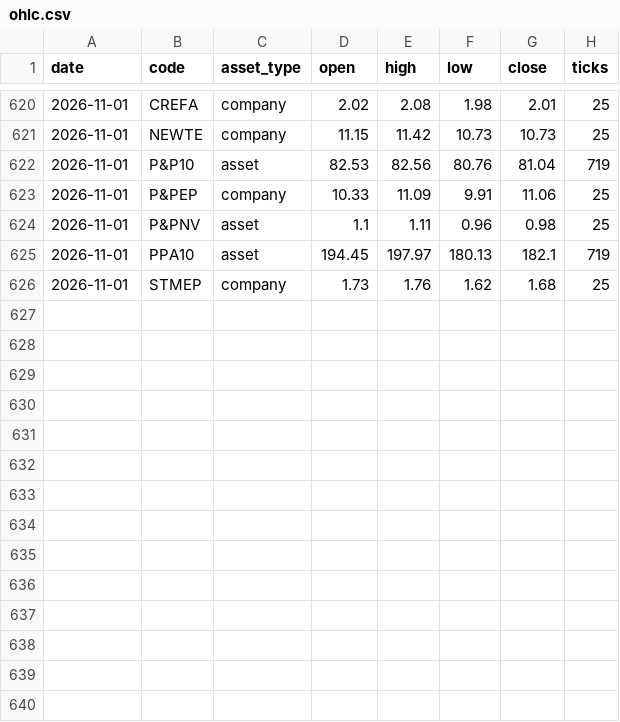
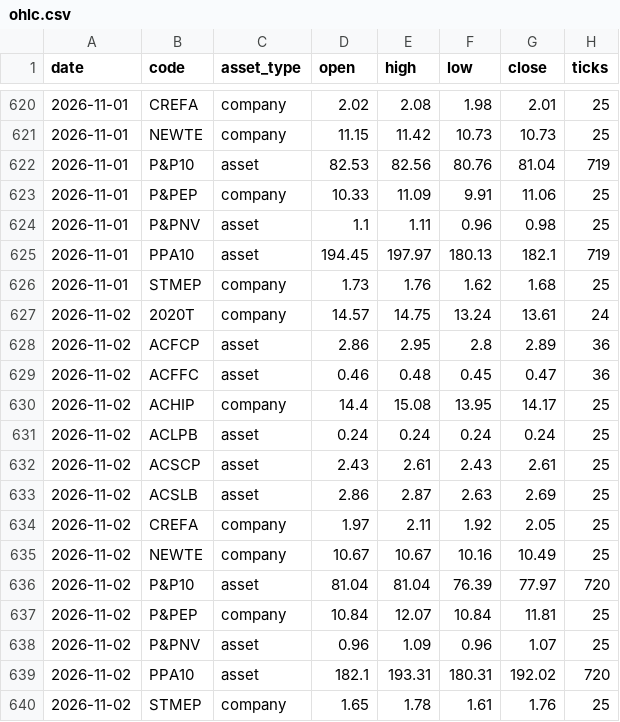
Before and after one commit to CNAinput/dailydumps, a CSV file: daily/ohlc.csv, drawn as a sheet; only a part is shown, gaps mark what is left out.

```diff
--- a/daily/ohlc.csv
+++ b/daily/ohlc.csv
@@ -626 +626,15 @@ date,code,asset_type,open,high,low,close,ticks
 2026-11-01,STMEP,company,1.73,1.76,1.62,1.68,25
+2026-11-02,2020T,company,14.57,14.75,13.24,13.61,24
+2026-11-02,ACFCP,asset,2.86,2.95,2.8,2.89,36
+2026-11-02,ACFFC,asset,0.46,0.48,0.45,0.47,36
+2026-11-02,ACHIP,company,14.4,15.08,13.95,14.17,25
+2026-11-02,ACLPB,asset,0.24,0.24,0.24,0.24,25
+2026-11-02,ACSCP,asset,2.43,2.61,2.43,2.61,25
+2026-11-02,ACSLB,asset,2.86,2.87,2.63,2.69,25
+2026-11-02,CREFA,company,1.97,2.11,1.92,2.05,25
+2026-11-02,NEWTE,company,10.67,10.67,10.16,10.49,25
+2026-11-02,P&P10,asset,81.04,81.04,76.39,77.97,720
+2026-11-02,P&PEP,company,10.84,12.07,10.84,11.81,25
+2026-11-02,P&PNV,asset,0.96,1.09,0.96,1.07,25
+2026-11-02,PPA10,asset,182.1,193.31,180.31,192.02,720
+2026-11-02,STMEP,company,1.65,1.78,1.61,1.76,25
```
Also changed, not shown: daily/ohlc_adjusted.csv, 9 other files.
